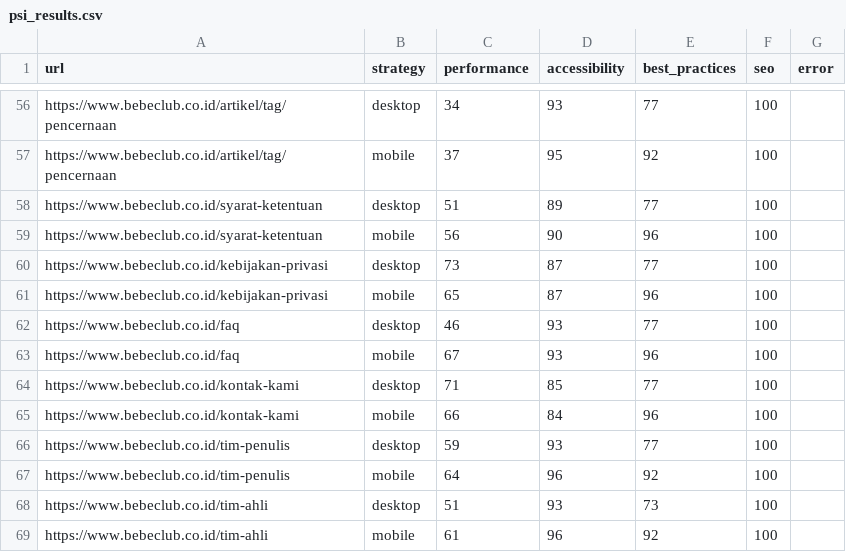
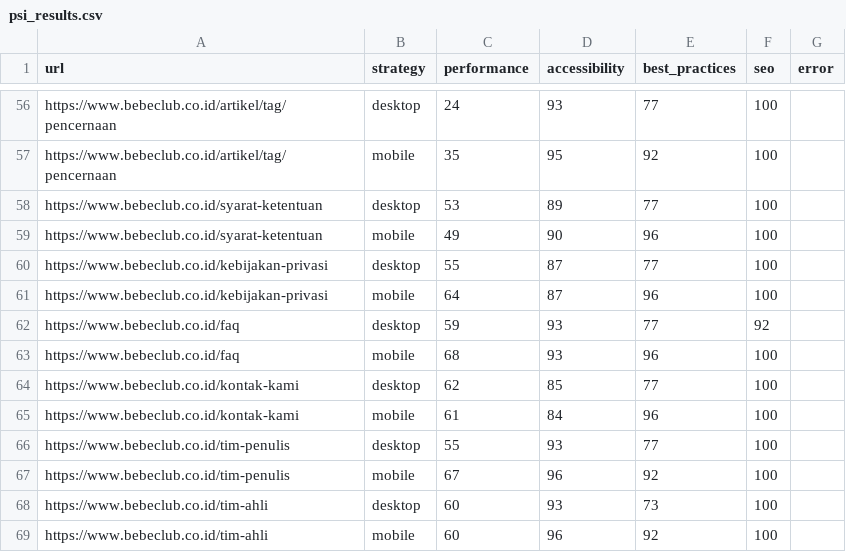
Before and after one commit to maazway/pagespeed-monitor-bbc, a CSV file: psi_results.csv, drawn as a sheet; only a part is shown, gaps mark what is left out; the diff covers the shown part only; the diff names each change by its address in the sheet, - before the commit and + after, or states it on an @@ line.

```diff
--- a/psi_results.csv
+++ b/psi_results.csv
-C56 (performance): 34
+C56 (performance): 24
-C57 (performance): 37
+C57 (performance): 35
-C58 (performance): 51
+C58 (performance): 53
-C59 (performance): 56
+C59 (performance): 49
-C60 (performance): 73
+C60 (performance): 55
-C61 (performance): 65
+C61 (performance): 64
-C62 (performance): 46
+C62 (performance): 59
-F62 (seo): 100
+F62 (seo): 92
-C63 (performance): 67
+C63 (performance): 68
-C64 (performance): 71
+C64 (performance): 62
-C65 (performance): 66
+C65 (performance): 61
-C66 (performance): 59
+C66 (performance): 55
-C67 (performance): 64
+C67 (performance): 67
-C68 (performance): 51
+C68 (performance): 60
-C69 (performance): 61
+C69 (performance): 60
```
Also changed, not shown: 52 edited cells elsewhere in this file, 4 other files.
